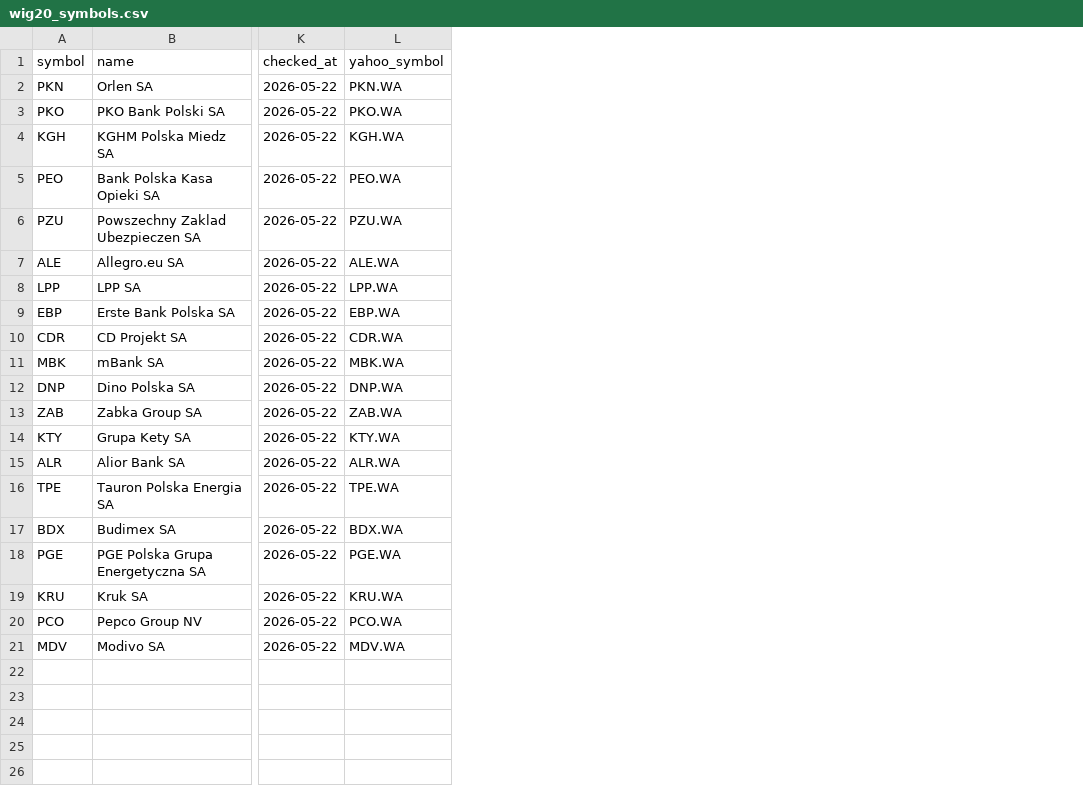
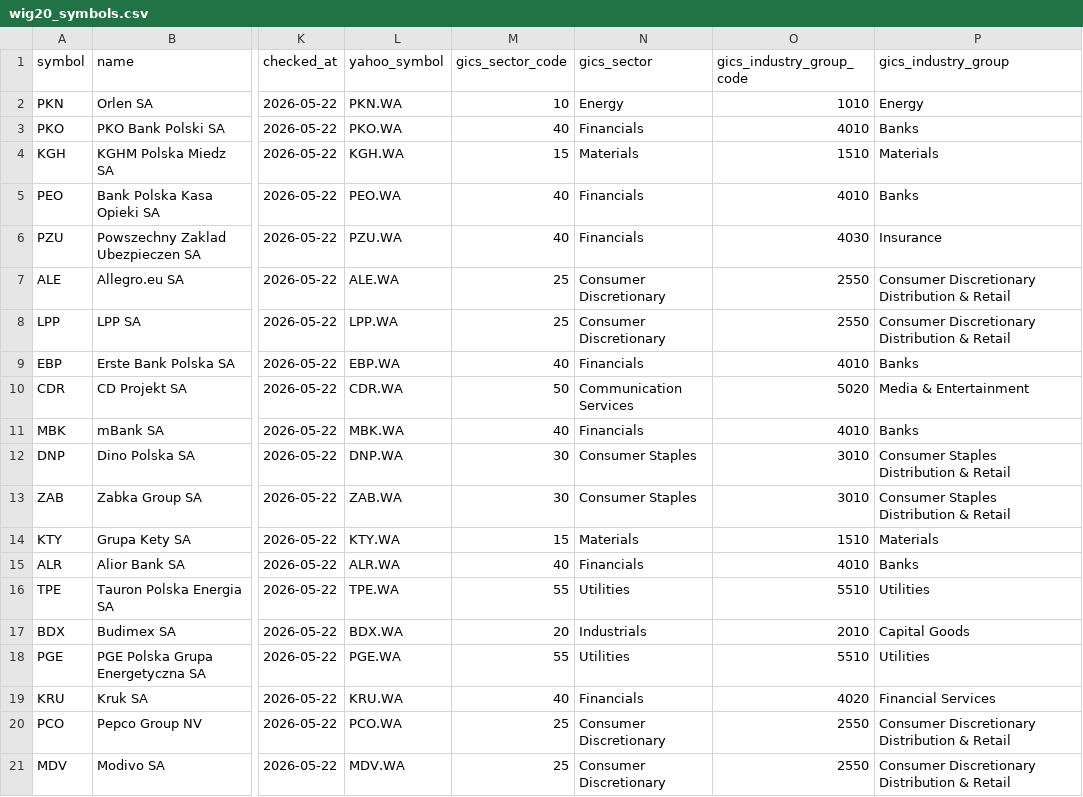
Before and after one commit to Xlerq/rankr, a CSV file: data/raw/wig20_symbols.csv, drawn as a sheet; only a part is shown, gaps mark what is left out; the diff names each change by its address in the sheet, - before the commit and + after, or states it on an @@ line.

```diff
--- a/data/raw/wig20_symbols.csv
+++ b/data/raw/wig20_symbols.csv
+column M (gics_sector_code), rows 2-21: 10 | 40 | 15 | 40 | 40 | 25 | 25 | 40 | 50 | 40 | 30 | 30 | 15 | 40 | 55 | 20 | 55 | 40 | 25 | 25
+column N (gics_sector), rows 2-21: Energy | Financials | Materials | Financials | Financials | Consumer Discretionary | Consumer Discretionary | Financials | Communication Services | Financials | Consumer Staples | Consumer Staples | Materials | Financials | Utilities | Industrials | Utilities | Financials | Consumer Discretionary | Consumer Discretionary
+column O (gics_industry_group_code), rows 2-21: 1010 | 4010 | 1510 | 4010 | 4030 | 2550 | 2550 | 4010 | 5020 | 4010 | 3010 | 3010 | 1510 | 4010 | 5510 | 2010 | 5510 | 4020 | 2550 | 2550
+column P (gics_industry_group), rows 2-21: Energy | Banks | Materials | Banks | Insurance | Consumer Discretionary Distribution & Retail | Consumer Discretionary Distribution & Retail | Banks | Media & Entertainment | Banks | Consumer Staples Distribution & Retail | Consumer Staples Distribution & Retail | Materials | Banks | Utilities | Capital Goods | Utilities | Financial Services | Consumer Discretionary Distribution & Retail | Consumer Discretionary Distribution & Retail
```
Also changed, not shown: 10 other files.
